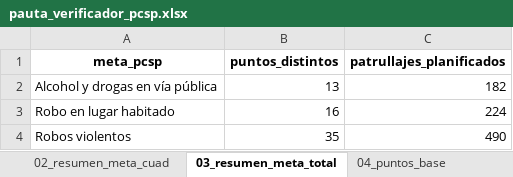
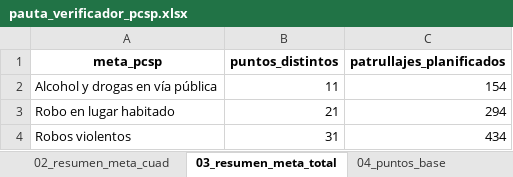
Before and after one commit to dipresec-maipu/pauta-focalizado, an Excel workbook: pauta_verificador_pcsp.xlsx, sheet 03_resumen_meta_total, drawn as a sheet; values as stored, in another font and other column widths than the file's, no borders; the diff names each change by its address in the sheet, - before the commit and + after, or states it on an @@ line.

```diff
--- a/pauta_verificador_pcsp.xlsx (sheet 03_resumen_meta_total)
+++ b/pauta_verificador_pcsp.xlsx (sheet 03_resumen_meta_total)
-B2 (puntos_distintos): 13
+B2 (puntos_distintos): 11
-C2 (patrullajes_planificados): 182
+C2 (patrullajes_planificados): 154
-B3 (puntos_distintos): 16
+B3 (puntos_distintos): 21
-C3 (patrullajes_planificados): 224
+C3 (patrullajes_planificados): 294
-B4 (puntos_distintos): 35
+B4 (puntos_distintos): 31
-C4 (patrullajes_planificados): 490
+C4 (patrullajes_planificados): 434
```
Also changed, not shown: sheet 01_planificacion_diaria, sheet 04_puntos_base, sheet 02_resumen_meta_cuad, sheet 00_resumen_pauta, pauta_focalizada_pcsp.xlsx, 10 other files.
